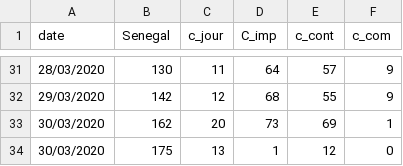
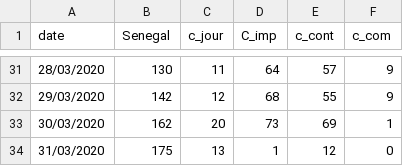
Before and after one commit to siriman/covid-19, a CSV file: new_datav5.csv, drawn as a sheet; only a part is shown, gaps mark what is left out.

Commit message:
Update new_datav5.csv

```diff
--- a/new_datav5.csv
+++ b/new_datav5.csv
@@ -33,2 +33,2 @@ date;Senegal;c_jour;C_imp;c_cont;c_com
 30/03/2020;162;20;73;69;1
-30/03/2020;175;13;1;12;0
+31/03/2020;175;13;1;12;0
```
